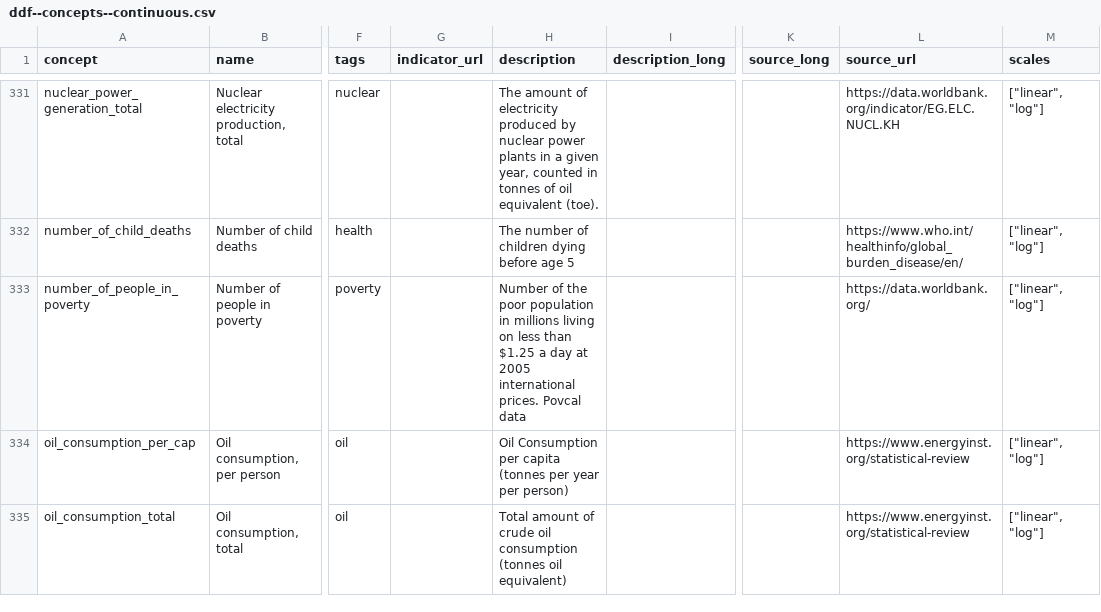
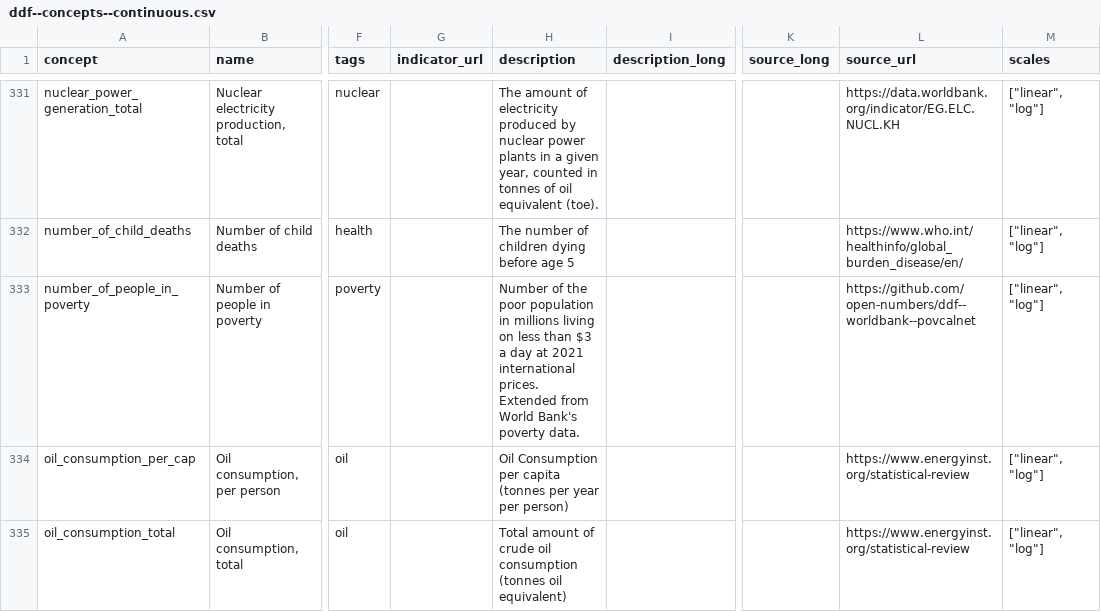
Before and after one commit to open-numbers/ddf--gapminder--ontology, a CSV file: ddf--concepts--continuous.csv, drawn as a sheet; only a part is shown, gaps mark what is left out; the diff covers the shown part only; the diff names each change by its address in the sheet, - before the commit and + after, or states it on an @@ line.

Commit message:
update poverty indicators

```diff
--- a/ddf--concepts--continuous.csv
+++ b/ddf--concepts--continuous.csv
-H333 (description): …less than $1.25 a day at 2005 international prices. Povcal data
+H333 (description): …less than $3 a day at 2021 international prices. Extended from World Bank's poverty data.
-L333 (source_url): https://data.worldbank.org/
+L333 (source_url): https://github.com/open-numbers/ddf--worldbank--povcalnet
```
Also changed, not shown: 2 removed rows elsewhere in this file.
